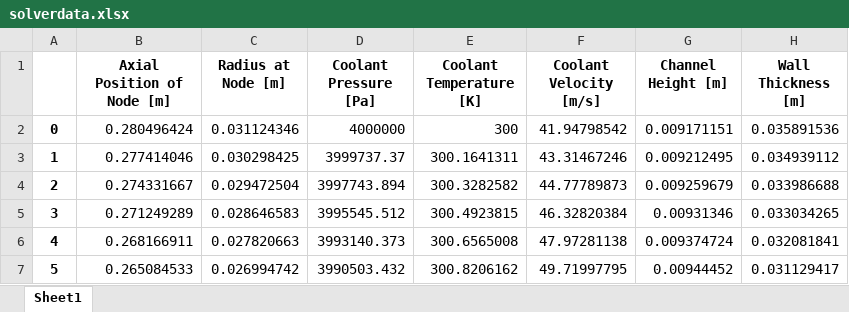
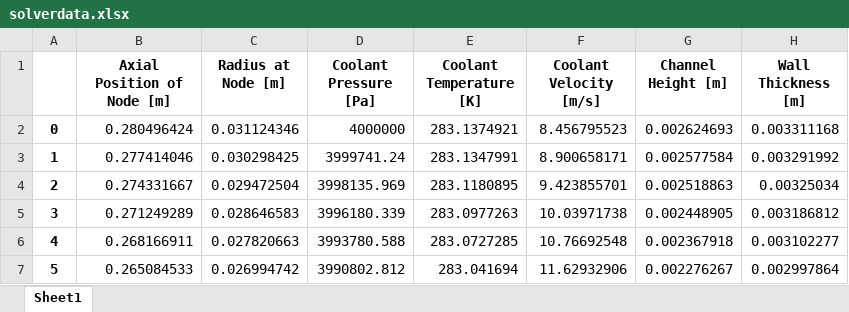
Before and after one commit to Project-Liquid/TheRocket, an Excel workbook: TheEngine/Regen Solver/enginefiles/solverdata.xlsx, sheet Sheet1, drawn as a sheet; only a part is shown; values as stored, in another font and other column widths than the file's, no borders; the diff covers the shown part only; the diff names each change by its address in the sheet, - before the commit and + after, or states it on an @@ line.

```diff
--- a/TheEngine/Regen Solver/enginefiles/solverdata.xlsx (sheet Sheet1)
+++ b/TheEngine/Regen Solver/enginefiles/solverdata.xlsx (sheet Sheet1)
-E2 (Coolant Temperature [K]): 300
+E2 (Coolant Temperature [K]): 283.1374921
-F2 (Coolant Velocity [m/s]): 41.94798542
+F2 (Coolant Velocity [m/s]): 8.456795523
-G2 (Channel Height [m]): 0.009171151
+G2 (Channel Height [m]): 0.002624693
-H2 (Wall Thickness [m]): 0.035891536
+H2 (Wall Thickness [m]): 0.003311168
-D3 (Coolant Pressure [Pa]): 3999737.37
+D3 (Coolant Pressure [Pa]): 3999741.24
-E3 (Coolant Temperature [K]): 300.1641311
+E3 (Coolant Temperature [K]): 283.1347991
-F3 (Coolant Velocity [m/s]): 43.31467246
+F3 (Coolant Velocity [m/s]): 8.900658171
-G3 (Channel Height [m]): 0.009212495
+G3 (Channel Height [m]): 0.002577584
-H3 (Wall Thickness [m]): 0.034939112
+H3 (Wall Thickness [m]): 0.003291992
-D4 (Coolant Pressure [Pa]): 3997743.894
+D4 (Coolant Pressure [Pa]): 3998135.969
-E4 (Coolant Temperature [K]): 300.3282582
+E4 (Coolant Temperature [K]): 283.1180895
-F4 (Coolant Velocity [m/s]): 44.77789873
+F4 (Coolant Velocity [m/s]): 9.423855701
-G4 (Channel Height [m]): 0.009259679
+G4 (Channel Height [m]): 0.002518863
-H4 (Wall Thickness [m]): 0.033986688
+H4 (Wall Thickness [m]): 0.00325034
-D5 (Coolant Pressure [Pa]): 3995545.512
+D5 (Coolant Pressure [Pa]): 3996180.339
-E5 (Coolant Temperature [K]): 300.4923815
+E5 (Coolant Temperature [K]): 283.0977263
-F5 (Coolant Velocity [m/s]): 46.32820384
+F5 (Coolant Velocity [m/s]): 10.03971738
-G5 (Channel Height [m]): 0.00931346
+G5 (Channel Height [m]): 0.002448905
-H5 (Wall Thickness [m]): 0.033034265
+H5 (Wall Thickness [m]): 0.003186812
-D6 (Coolant Pressure [Pa]): 3993140.373
+D6 (Coolant Pressure [Pa]): 3993780.588
-E6 (Coolant Temperature [K]): 300.6565008
+E6 (Coolant Temperature [K]): 283.0727285
-F6 (Coolant Velocity [m/s]): 47.97281138
+F6 (Coolant Velocity [m/s]): 10.76692548
-G6 (Channel Height [m]): 0.009374724
+G6 (Channel Height [m]): 0.002367918
-H6 (Wall Thickness [m]): 0.032081841
+H6 (Wall Thickness [m]): 0.003102277
-D7 (Coolant Pressure [Pa]): 3990503.432
+D7 (Coolant Pressure [Pa]): 3990802.812
-E7 (Coolant Temperature [K]): 300.8206162
+E7 (Coolant Temperature [K]): 283.041694
-F7 (Coolant Velocity [m/s]): 49.71997795
+F7 (Coolant Velocity [m/s]): 11.62932906
-G7 (Channel Height [m]): 0.00944452
+G7 (Channel Height [m]): 0.002276267
-H7 (Wall Thickness [m]): 0.031129417
+H7 (Wall Thickness [m]): 0.002997864
```
Also changed, not shown: 430 edited cells elsewhere in this sheet, TheEngine/Regen Solver/enginefiles/channeltable.xlsx, TheEngine/Regen Solver/enginefiles/solverdatageometry.xlsx, 14 other files.
